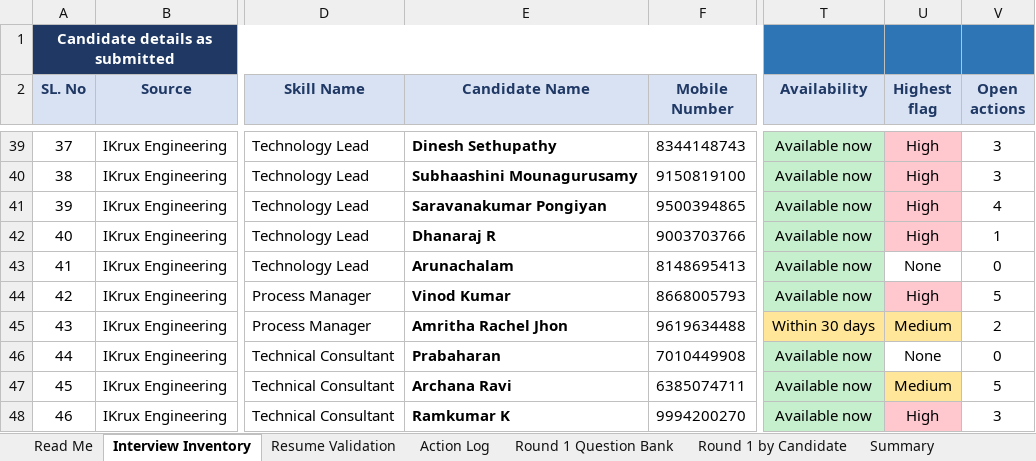
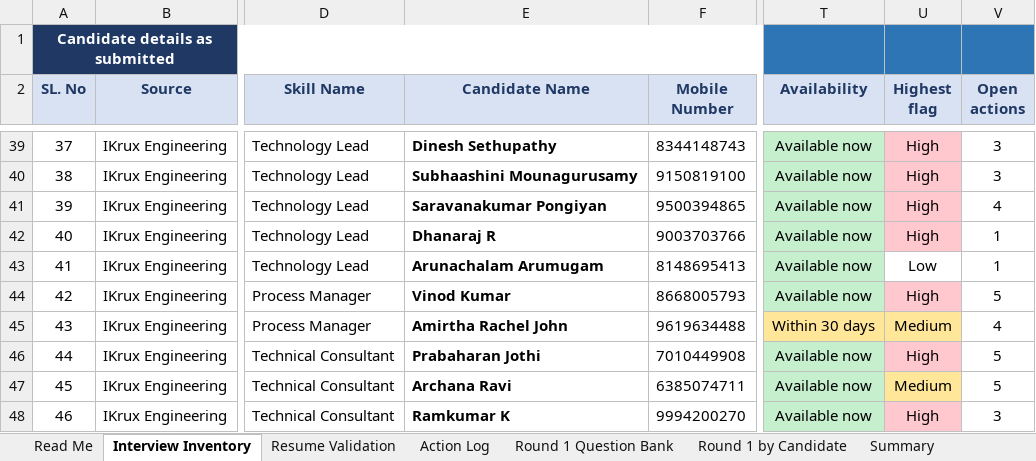
Before and after one commit to b-prabhu/my_utilties, an Excel workbook: interview/Interview_Inventory.xlsx, sheet Interview Inventory, drawn as a sheet; only a part is shown, gaps mark what is left out; values as stored, in another font and other column widths than the file's, no borders; the diff names each change by its address in the sheet, - before the commit and + after, or states it on an @@ line.

```diff
--- a/interview/Interview_Inventory.xlsx (sheet Interview Inventory)
+++ b/interview/Interview_Inventory.xlsx (sheet Interview Inventory)
-E43 (Candidate Name): Arunachalam
+E43 (Candidate Name): Arunachalam Arumugam
-U43 (Highest flag): None
+U43 (Highest flag): Low
-V43 (Open actions): 0
+V43 (Open actions): 1
-E45 (Candidate Name): Amritha Rachel Jhon
+E45 (Candidate Name): Amirtha Rachel John
-V45 (Open actions): 2
+V45 (Open actions): 4
-E46 (Candidate Name): Prabaharan
+E46 (Candidate Name): Prabaharan Jothi
-U46 (Highest flag): None
+U46 (Highest flag): High
-U46 fill: none
+U46 fill: #FFC7CE
-V46 (Open actions): 0
+V46 (Open actions): 5
```
Also changed, not shown: sheet Action Log, sheet Resume Validation, sheet Round 1 by Candidate, sheet Summary, sheet Read Me, 4 other files.
